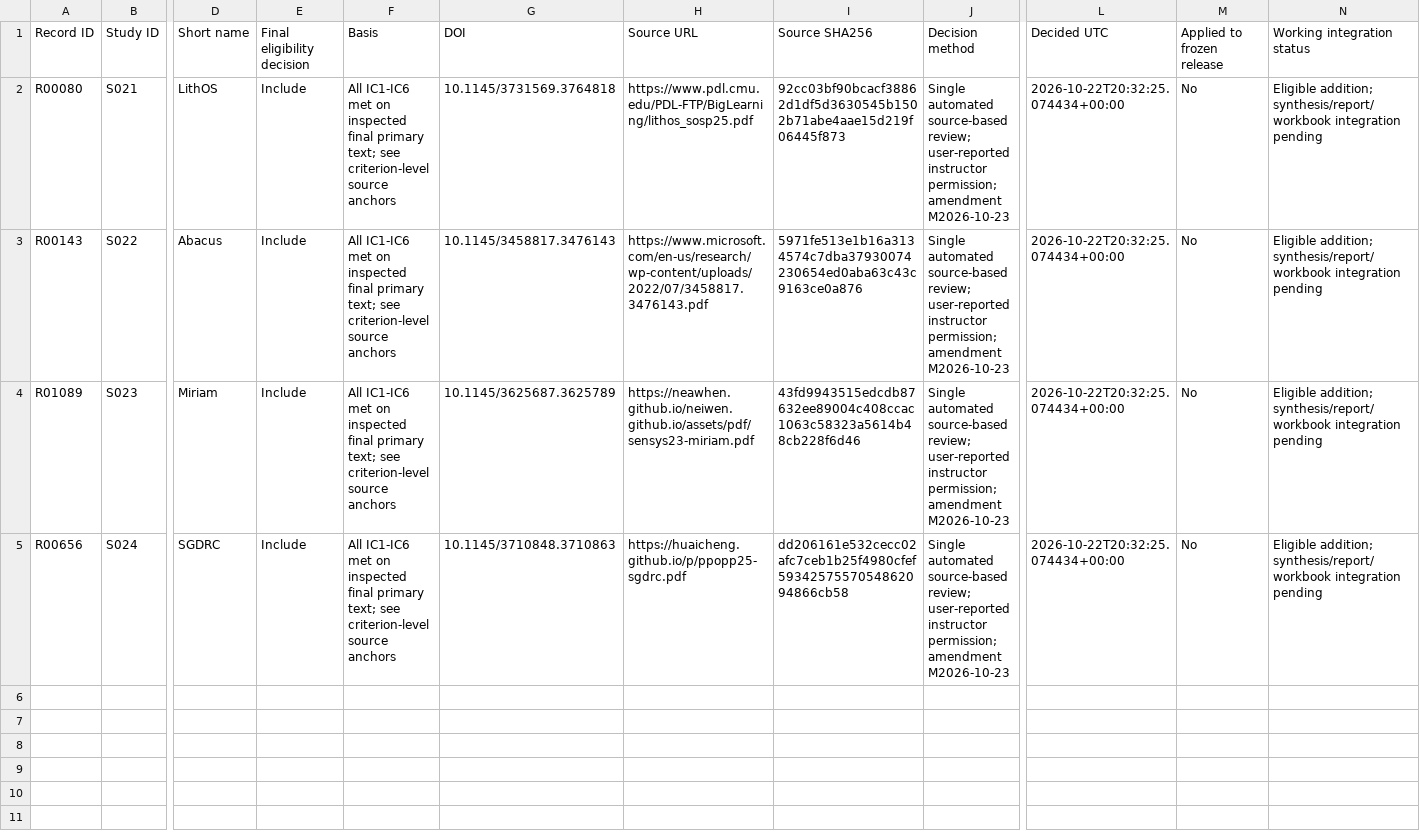
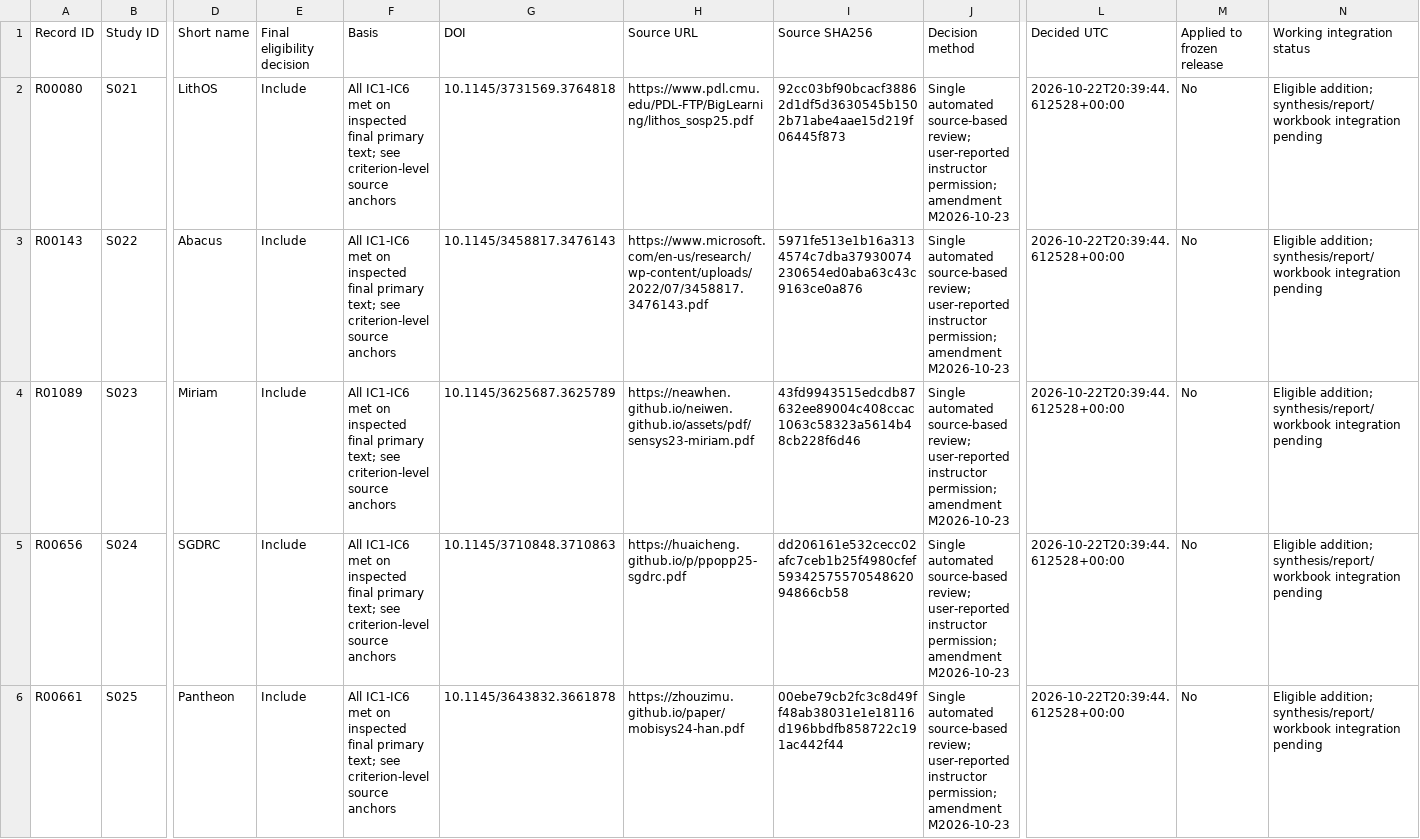
Before and after one commit to Raazia-Imran/os_CEPPPPPP, a CSV file: task3/screening559/Final_Eligibility_Decisions.csv, drawn as a sheet; only a part is shown, gaps mark what is left out; rows hold the shown columns only; the diff names each change by its address in the sheet, - before the commit and + after, or states it on an @@ line.

```diff
--- a/task3/screening559/Final_Eligibility_Decisions.csv
+++ b/task3/screening559/Final_Eligibility_Decisions.csv
-L2:L5 (Decided UTC): 2026-10-22T20:32:25.074434+00:00
+L2:L5 (Decided UTC): 2026-10-22T20:39:44.612528+00:00
+row 6: R00661 | S025 | Pantheon | Include | All IC1-IC6 met on inspected final primary text; see criterion-level source anchors | 10.1145/3643832.3661878 | https://zhouzimu.github.io/paper/mobisys24-han.pdf | 00ebe79cb2fc3c8d49ff48ab38031e1e18116d196bbdfb858722c191ac442f44 | Single automated source-based review; user-reported instructor permission; amendment M2026-10-23 | 2026-10-22T20:39:44.612528+00:00 | No | Eligible addition; synthesis/report/workbook integration pending
```
Also changed, not shown: task3/screening559/Candidate_Outcomes_Prepared.csv, task3/screening559/Candidate_QA_Prepared.csv, 23 other files.
